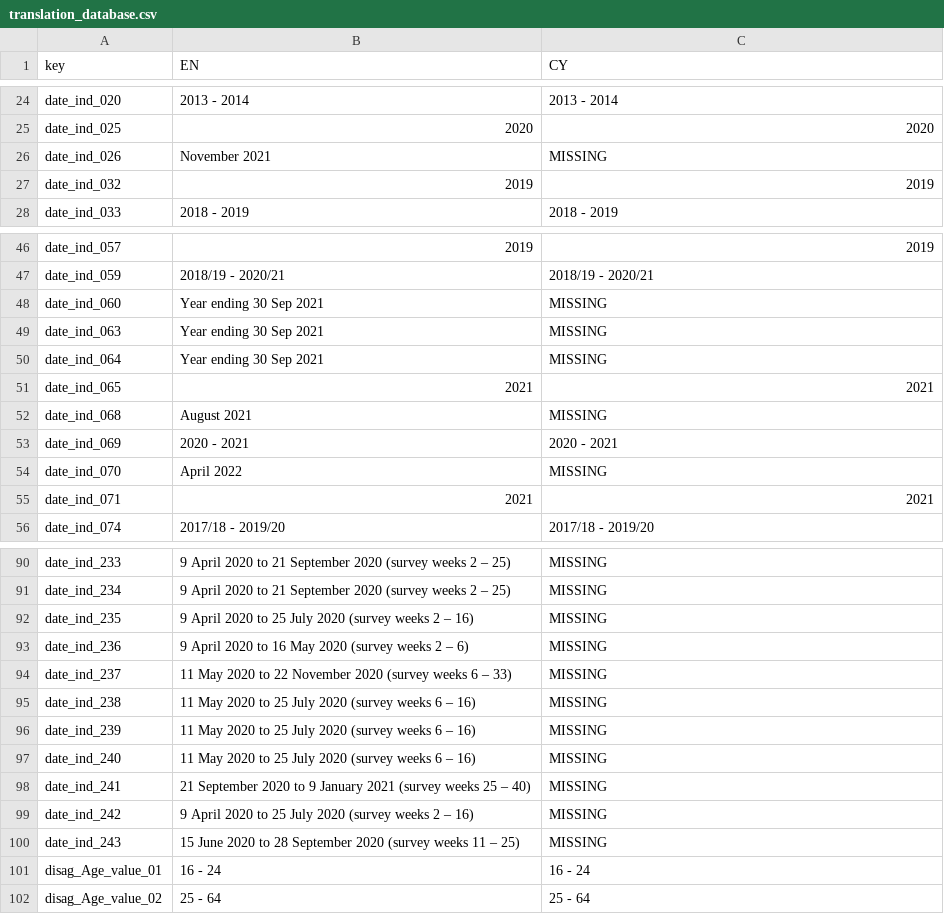
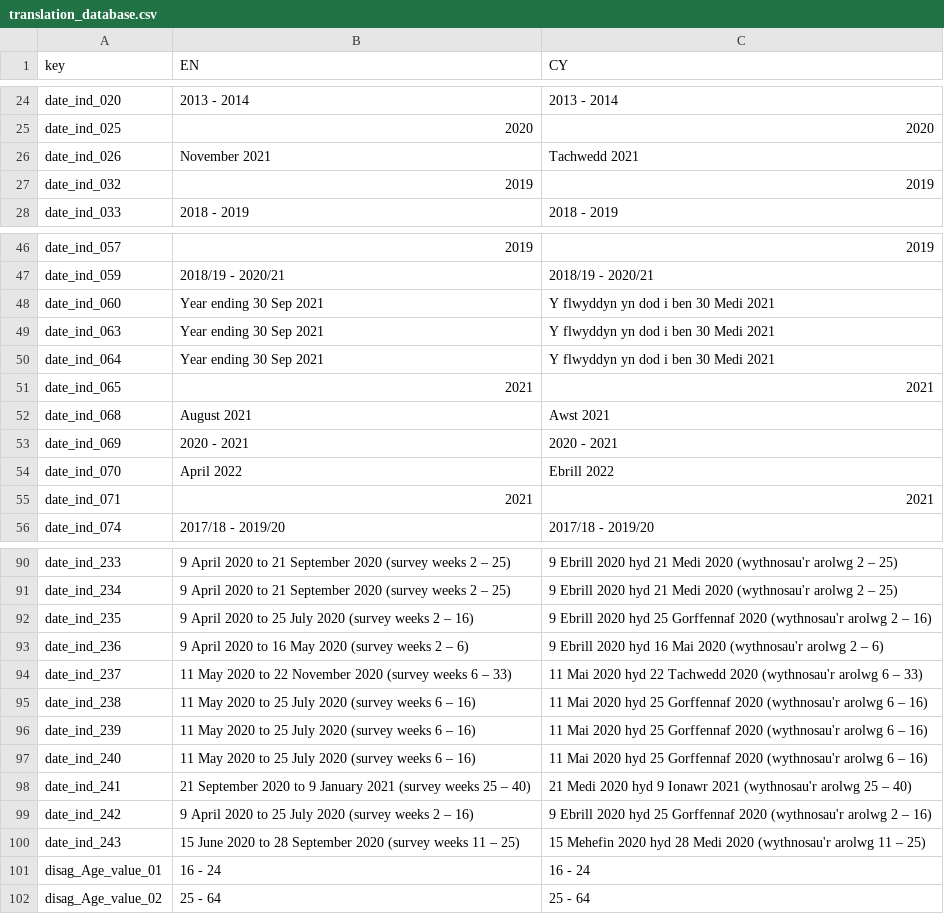
Before and after one commit to StatsRhian/whesApp, a CSV file: inst/extdata/translation_database.csv, drawn as a sheet; only a part is shown, gaps mark what is left out; the diff covers the shown part only; the diff names each change by its address in the sheet, - before the commit and + after, or states it on an @@ line.

```diff
--- a/inst/extdata/translation_database.csv
+++ b/inst/extdata/translation_database.csv
-C26 (CY): MISSING
+C26 (CY): Tachwedd 2021
-C48:C50 (CY): MISSING
+C48:C50 (CY): Y flwyddyn yn dod i ben 30 Medi 2021
-C52 (CY): MISSING
+C52 (CY): Awst 2021
-C54 (CY): MISSING
+C54 (CY): Ebrill 2022
-C90:C91 (CY): MISSING
+C90:C91 (CY): 9 Ebrill 2020 hyd 21 Medi 2020 (wythnosau'r arolwg 2 – 25)
-C92 (CY): MISSING
+C92 (CY): 9 Ebrill 2020 hyd 25 Gorffennaf 2020 (wythnosau'r arolwg 2 – 16)
-C93 (CY): MISSING
+C93 (CY): 9 Ebrill 2020 hyd 16 Mai 2020 (wythnosau'r arolwg 2 – 6)
-C94 (CY): MISSING
+C94 (CY): 11 Mai 2020 hyd 22 Tachwedd 2020 (wythnosau'r arolwg 6 – 33)
-C95:C97 (CY): MISSING
+C95:C97 (CY): 11 Mai 2020 hyd 25 Gorffennaf 2020 (wythnosau'r arolwg 6 – 16)
-C98 (CY): MISSING
+C98 (CY): 21 Medi 2020 hyd 9 Ionawr 2021 (wythnosau'r arolwg 25 – 40)
-C99 (CY): MISSING
+C99 (CY): 9 Ebrill 2020 hyd 25 Gorffennaf 2020 (wythnosau'r arolwg 2 – 16)
-C100 (CY): MISSING
+C100 (CY): 15 Mehefin 2020 hyd 28 Medi 2020 (wythnosau'r arolwg 11 – 25)
```
Also changed, not shown: 26 edited cells elsewhere in this file, 3 other files.
